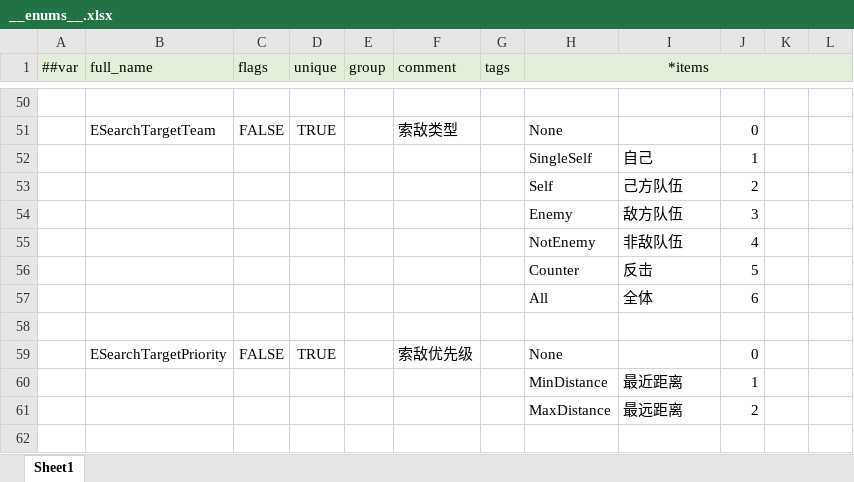
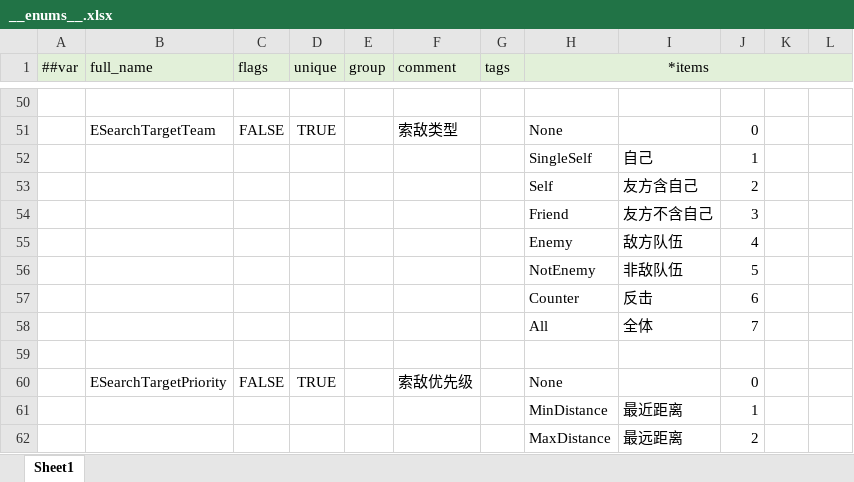
Before and after one commit to alsostone/com.stone.et8, an Excel workbook: Unity/Assets/Config/Excel/Datas/__enums__.xlsx, sheet Sheet1, drawn as a sheet; only a part is shown, gaps mark what is left out; the shorter side is filled out with more unchanged rows; values as stored, in another font and other column widths than the file's, no borders; addresses are those after the commit; the diff names each change by its address in the sheet, - before the commit and + after, or states it on an @@ line.

```diff
--- a/Unity/Assets/Config/Excel/Datas/__enums__.xlsx (sheet Sheet1)
+++ b/Unity/Assets/Config/Excel/Datas/__enums__.xlsx (sheet Sheet1)
-I53: 己方队伍
+I53: 友方含自己
+row 54:  |  |  |  |  |  |  | Friend | 友方不含自己 | 3
-J55: 3
+J55: 4
-J56: 4
+J56: 5
-J57: 5
+J57: 6
-J58: 6
+J58: 7
```
Also changed, not shown: Unity/Assets/Config/Excel/Datas/Skill/Search.xlsx, 26 other files.
